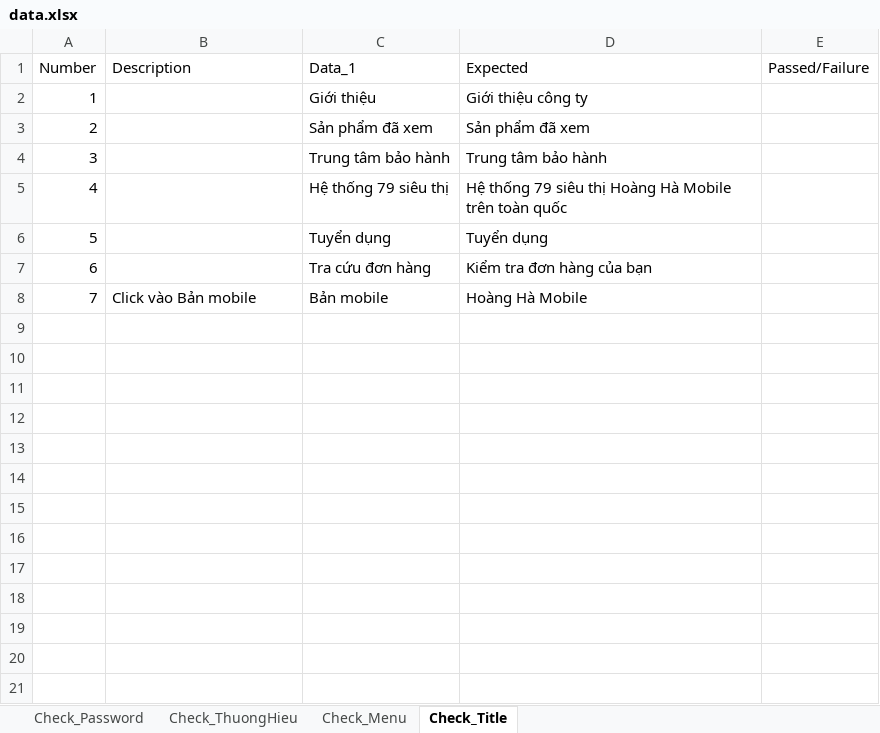
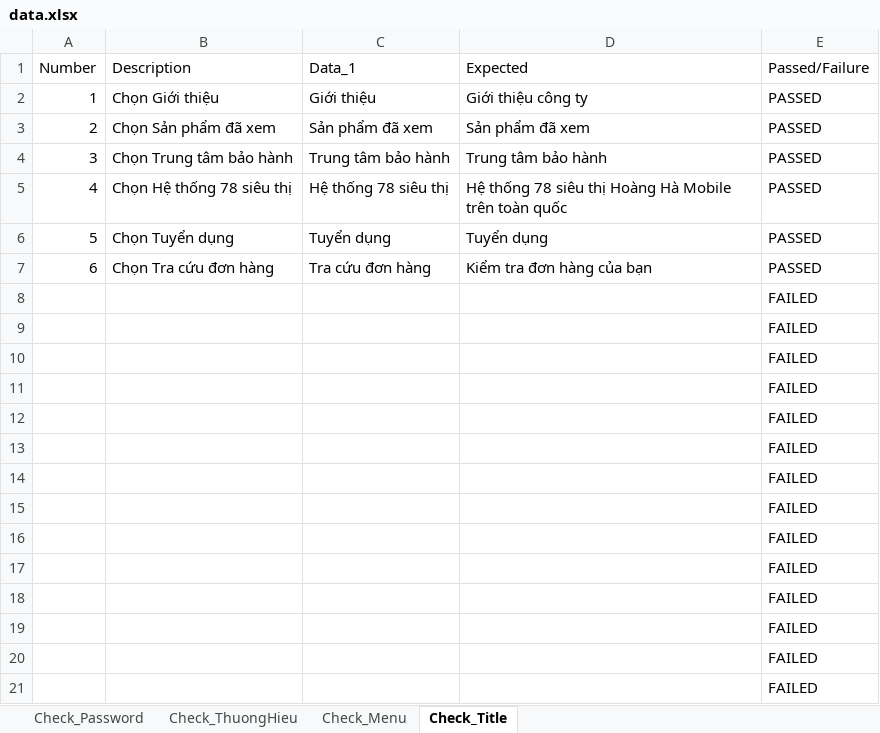
Before and after one commit to ChiThienTran-LAB/DoAnAutomation, an Excel workbook: hoanghamobile/src/resources/data.xlsx, sheet Check_Title, drawn as a sheet; values as stored, in another font and other column widths than the file's, no borders; removed rows and columns are numbered as before the commit, all else as after; the diff names each change by its address in the sheet, - before the commit and + after, or states it on an @@ line.

```diff
--- a/hoanghamobile/src/resources/data.xlsx (sheet Check_Title)
+++ b/hoanghamobile/src/resources/data.xlsx (sheet Check_Title)
-B2 (Description): (empty)
+B2 (Description): Chọn Giới thiệu
-E2:E4 (Passed/Failure): (empty)
+E2:E4 (Passed/Failure): PASSED
-B3 (Description): (empty)
+B3 (Description): Chọn Sản phẩm đã xem
-B4 (Description): (empty)
+B4 (Description): Chọn Trung tâm bảo hành
-row 5: 4 |  | Hệ thống 79 siêu thị | Hệ thống 79 siêu thị Hoàng Hà Mobile trên toàn quốc
-row 6: 5 |  | Tuyển dụng | Tuyển dụng
-row 7: 6 |  | Tra cứu đơn hàng | Kiểm tra đơn hàng của bạn
-row 8: 7 | Click vào Bản mobile | Bản mobile | Hoàng Hà Mobile
+row 5: 4 | Chọn Hệ thống 78 siêu thị | Hệ thống 78 siêu thị | Hệ thống 78 siêu thị Hoàng Hà Mobile trên toàn quốc | PASSED
+row 6: 5 | Chọn Tuyển dụng | Tuyển dụng | Tuyển dụng | PASSED
+row 7: 6 | Chọn Tra cứu đơn hàng | Tra cứu đơn hàng | Kiểm tra đơn hàng của bạn | PASSED
+row 8:  |  |  |  | FAILED
+row 9:  |  |  |  | FAILED
+row 10:  |  |  |  | FAILED
+row 11:  |  |  |  | FAILED
+row 12:  |  |  |  | FAILED
+row 13:  |  |  |  | FAILED
+row 14:  |  |  |  | FAILED
+row 15:  |  |  |  | FAILED
+row 16:  |  |  |  | FAILED
+row 17:  |  |  |  | FAILED
+row 18:  |  |  |  | FAILED
+row 19:  |  |  |  | FAILED
+row 20:  |  |  |  | FAILED
+row 21:  |  |  |  | FAILED
```
Also changed, not shown: sheet Check_Menu, hoanghamobile/src/resources/Team_08_Manual_TCs.xlsx, 25 other files.
